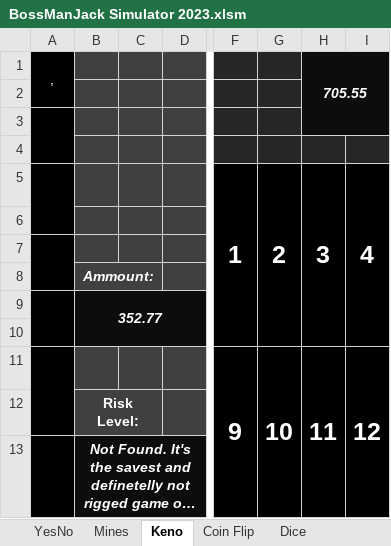
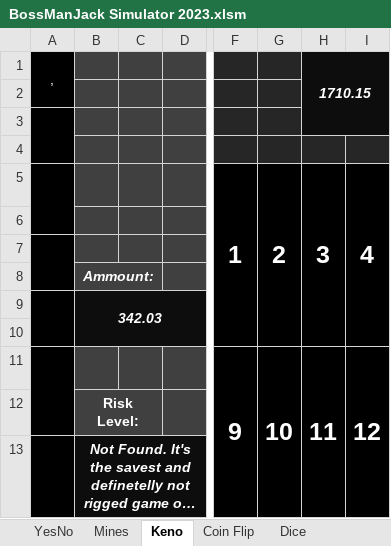
Before and after one commit to MBrcz/BossManJack-Simulator-2023, an Excel workbook: BossManJack Simulator 2023.xlsm, sheet Keno, drawn as a sheet; only a part is shown, gaps mark what is left out; long unchanged cells end in …; values as stored, in another font and other column widths than the file's, no borders; charts and pictures not drawn; the diff names each change by its address in the sheet, - before the commit and + after, or states it on an @@ line.

```diff
--- a/BossManJack Simulator 2023.xlsm (sheet Keno)
+++ b/BossManJack Simulator 2023.xlsm (sheet Keno)
-H1: 705.55
+H1: 1710.15
-B9: 352.77
+B9: 342.03
```
Also changed, not shown: sheet Dice, sheet YesNo, sheet Mines, sheet Coin Flip, charts or pictures, Reactions Source/Statistics.xlsx, 1 other file.
